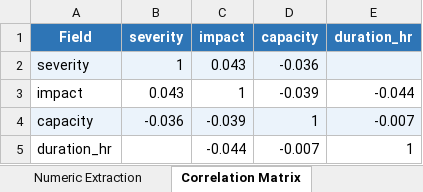
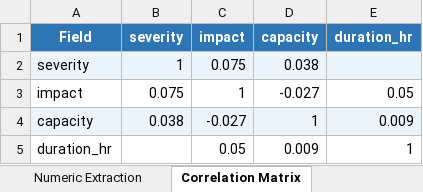
Before and after one commit to parkerjjones/SolRivers-Brain, an Excel workbook: ae_analysis.xlsx, sheet Correlation Matrix, drawn as a sheet; values as stored, in another font and other column widths than the file's, no borders; charts and pictures not drawn; the diff names each change by its address in the sheet, - before the commit and + after, or states it on an @@ line.

```diff
--- a/ae_analysis.xlsx (sheet Correlation Matrix)
+++ b/ae_analysis.xlsx (sheet Correlation Matrix)
-C2 (impact): 0.043
+C2 (impact): 0.075
-D2 (capacity): -0.036
+D2 (capacity): 0.038
-B3 (severity): 0.043
+B3 (severity): 0.075
-D3 (capacity): -0.039
+D3 (capacity): -0.027
-E3 (duration_hr): -0.044
+E3 (duration_hr): 0.05
-B4 (severity): -0.036
+B4 (severity): 0.038
-C4 (impact): -0.039
+C4 (impact): -0.027
-E4 (duration_hr): -0.007
+E4 (duration_hr): 0.009
-C5 (impact): -0.044
+C5 (impact): 0.05
-D5 (capacity): -0.007
+D5 (capacity): 0.009
```
Also changed, not shown: sheet Raw + Clusters, sheet Numeric Extraction, sheet Top NLP Terms, sheet By Site, sheet By Event Type, sheet Cluster Summary, 1 more sheet, charts or pictures, ae_ai_deep.xlsx, ae_alerts.xlsx, 8 other files.
